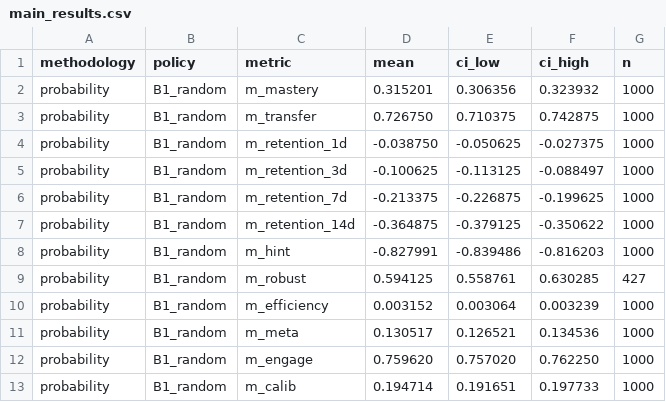
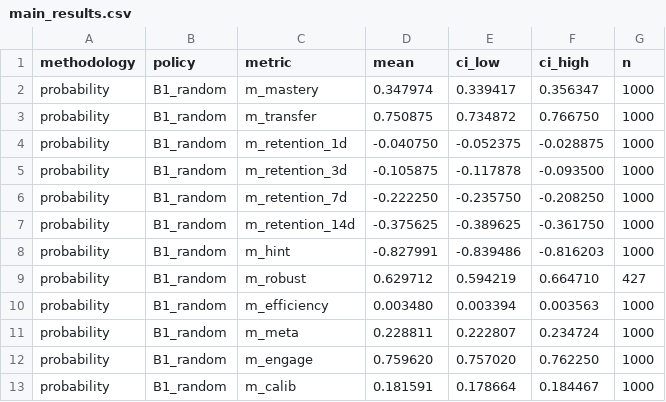
Before and after one commit to learntothink-app/l2t-simulation, a CSV file: results/tables/main_results.csv, drawn as a sheet; only a part is shown; the diff covers the shown part only.

Commit message:
v0.1.3 production: medium run after probability edge fix
Re-run of experiments/run_main.py --config medium.yaml after the
v0.1.3 edge expansion. Same seed=42, N=1000 per methodology, T=100.

Pooled hypothesis verdicts (N=2000):

  H1   (B4 > B3 ablation on m_robust, guesser+copier):
       n_b3=205, n_b4=101 (was 42 at v0.1.2).
       mean 0.836 vs 0.865; cohen_d=0.40; p=0.0003. CONFIRMED.
       The expanded trains / trains_metaskill / meta_helps_learn
       channels give B4 enough low-q transfer attempts for the
       q_t reliability weighting to show a measurable benefit —
       this flips H1 from a v0.1.2 not-confirmed (d=-0.05) to
       a v0.1.3 confirmed (d=+0.40, p<0.001).

  H1b  (L2T pooled > Random on m_robust):
       n_b1=769, n_l2t=1460; mean 0.572 vs 0.884; cohen_d=0.93;
       p=3e-74. CONFIRMED on both methodologies separately
       (probability: d=0.80; synthetic: d=1.10).

  H2   (L2T > BKT on transfer/retention):
       retention_7d B3 vs B2: d=0.049, p=0.059 — close to
       significance but not at d>=0.2 threshold. NOT confirmed.

  H3   (any adaptive > Random):
       BKT > Random on m_mastery (d=0.16, p<0.001), efficiency same.
       L2T does NOT beat Random on mastery (d=-0.18) — same honest
       limitation as before: L2T trades raw mastery growth for
       theory exposure.

  H4   (no L2T trajectory violates invariants):
       0/2000 on B3 and B4. CONFIRMED.

Story for §VIII: H4 (architectural) ✓, H1 (q_t adds value) ✓,
H1b (robustness on contaminated data) ✓, H3 (adaptive BKT vs
random) partial ✓, H2 / L2T-vs-Random-on-mastery: honest negatives.

Both methodologies now make symmetric pedagogical claims (every
required skill is reachable via a trains edge, every task contributes
to MS_check_range_validity, etc.).

```diff
--- a/results/tables/main_results.csv
+++ b/results/tables/main_results.csv
@@ -1,13 +1,13 @@
 methodology,policy,metric,mean,ci_low,ci_high,n
-probability,B1_random,m_mastery,0.315201,0.306356,0.323932,1000
-probability,B1_random,m_transfer,0.726750,0.710375,0.742875,1000
-probability,B1_random,m_retention_1d,-0.038750,-0.050625,-0.027375,1000
-probability,B1_random,m_retention_3d,-0.100625,-0.113125,-0.088497,1000
-probability,B1_random,m_retention_7d,-0.213375,-0.226875,-0.199625,1000
-probability,B1_random,m_retention_14d,-0.364875,-0.379125,-0.350622,1000
+probability,B1_random,m_mastery,0.347974,0.339417,0.356347,1000
+probability,B1_random,m_transfer,0.750875,0.734872,0.766750,1000
+probability,B1_random,m_retention_1d,-0.040750,-0.052375,-0.028875,1000
+probability,B1_random,m_retention_3d,-0.105875,-0.117878,-0.093500,1000
+probability,B1_random,m_retention_7d,-0.222250,-0.235750,-0.208250,1000
+probability,B1_random,m_retention_14d,-0.375625,-0.389625,-0.361750,1000
 probability,B1_random,m_hint,-0.827991,-0.839486,-0.816203,1000
-probability,B1_random,m_robust,0.594125,0.558761,0.630285,427
-probability,B1_random,m_efficiency,0.003152,0.003064,0.003239,1000
-probability,B1_random,m_meta,0.130517,0.126521,0.134536,1000
+probability,B1_random,m_robust,0.629712,0.594219,0.664710,427
+probability,B1_random,m_efficiency,0.003480,0.003394,0.003563,1000
+probability,B1_random,m_meta,0.228811,0.222807,0.234724,1000
 probability,B1_random,m_engage,0.759620,0.757020,0.762250,1000
-probability,B1_random,m_calib,0.194714,0.191651,0.197733,1000
+probability,B1_random,m_calib,0.181591,0.178664,0.184467,1000
```
Also changed, not shown: 101 edited cells elsewhere in this file, 19 other files.
